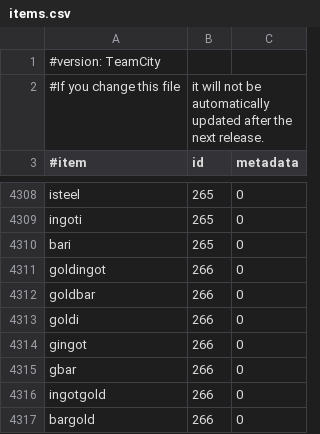
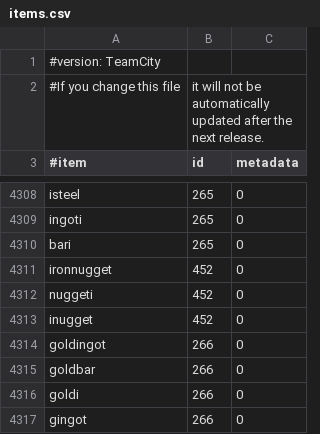
Before and after one commit to rewsdjad1/EssentialsS, a CSV file: Essentials/src/items.csv, drawn as a sheet; only a part is shown, gaps mark what is left out; the shorter side is filled out with more unchanged rows.

Commit message:
Add iron nugget to items.csv (resolves #1049)

```diff
--- a/Essentials/src/items.csv
+++ b/Essentials/src/items.csv
@@ -4310,2 +4310,5 @@ ingoti,265,0
 bari,265,0
+ironnugget,452,0
+nuggeti,452,0
+inugget,452,0
 goldingot,266,0
```
